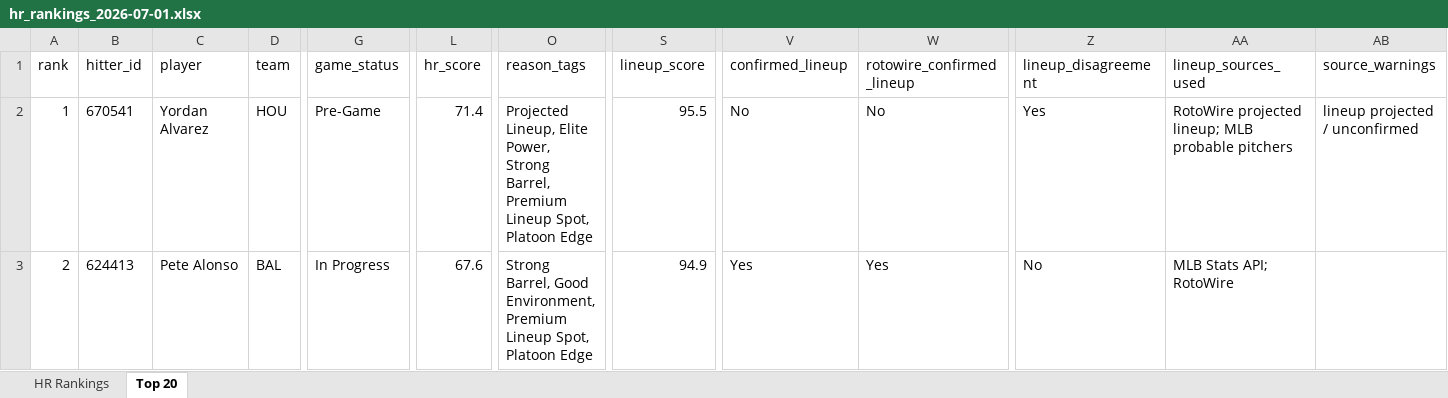
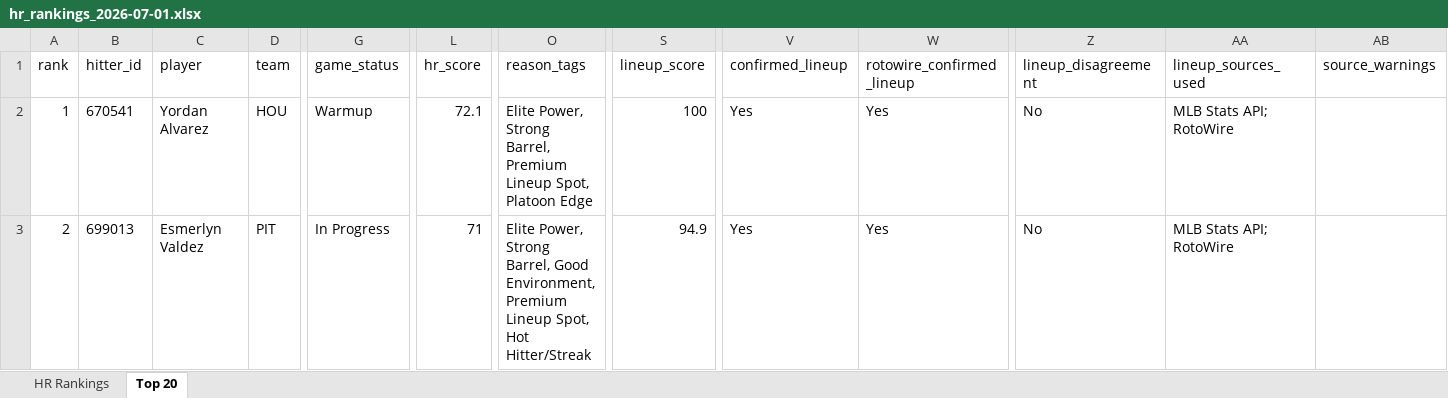
Before and after one commit to etbell28/ghost-analytics, an Excel workbook: outputs/daily/hr_rankings_2026-07-01.xlsx, sheet Top 20, drawn as a sheet; only a part is shown, gaps mark what is left out; values as stored, in another font and other column widths than the file's, no borders; the diff covers the shown part only; the diff names each change by its address in the sheet, - before the commit and + after, or states it on an @@ line.

```diff
--- a/outputs/daily/hr_rankings_2026-07-01.xlsx (sheet Top 20)
+++ b/outputs/daily/hr_rankings_2026-07-01.xlsx (sheet Top 20)
-G2 (game_status): Pre-Game
+G2 (game_status): Warmup
-L2 (hr_score): 71.4
+L2 (hr_score): 72.1
-O2 (reason_tags): Projected Lineup, Elite Power,…
+O2 (reason_tags): Elite Power,…
-S2 (lineup_score): 95.5
+S2 (lineup_score): 100
-V2 (confirmed_lineup): No
+V2 (confirmed_lineup): Yes
-W2 (rotowire_confirmed_lineup): No
+W2 (rotowire_confirmed_lineup): Yes
-Z2 (lineup_disagreement): Yes
+Z2 (lineup_disagreement): No
-AA2 (lineup_sources_used): RotoWire projected lineup; MLB probable pitchers
+AA2 (lineup_sources_used): MLB Stats API; RotoWire
-AB2 (source_warnings): lineup projected / unconfirmed
+AB2 (source_warnings): (empty)
-B3 (hitter_id): 624413
+B3 (hitter_id): 699013
-C3 (player): Pete Alonso
+C3 (player): Esmerlyn Valdez
-D3 (team): BAL
+D3 (team): PIT
-L3 (hr_score): 67.6
+L3 (hr_score): 71
-O3 (reason_tags): Strong Barrel, Good Environment, Premium Lineup Spot, Platoon Edge
+O3 (reason_tags): Elite Power, Strong Barrel, Good Environment, Premium Lineup Spot, Hot Hitter/Streak
```
Also changed, not shown: 882 edited cells elsewhere in this sheet, sheet HR Rankings, outputs/hr_rankings.xlsx, 8 other files.
